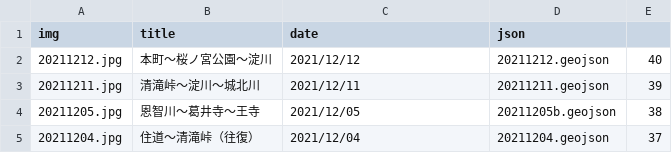
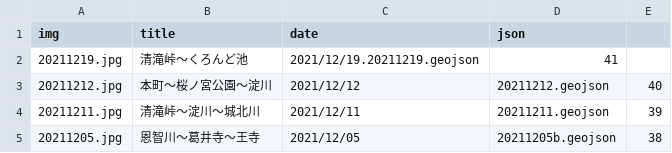
Before and after one commit to termat/potaling, a CSV file: public/pota_data.csv, drawn as a sheet; only a part is shown; the shorter side is filled out with more unchanged rows.

```diff
--- a/public/pota_data.csv
+++ b/public/pota_data.csv
@@ -1,2 +1,3 @@
 img,title,date,json,
+20211219.jpg,清滝峠～くろんど池,2021/12/19.20211219.geojson,41
 20211212.jpg,本町～桜ノ宮公園～淀川,2021/12/12,20211212.geojson,40
```
Also changed, not shown: 2 other files.
